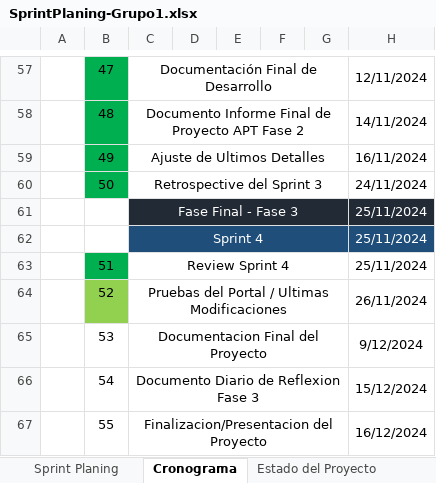
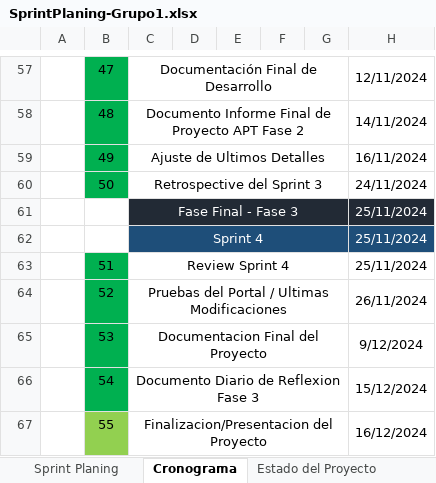
Before and after one commit to Y1tou/PTY4614-Grupo1, an Excel workbook: Fase 2/Evidencias Proyecto/Evidencias de documentación/SprintPlaning-Grupo1.xlsx, sheet Cronograma, drawn as a sheet; only a part is shown, gaps mark what is left out; values as stored, in another font and other column widths than the file's, no borders; charts and pictures not drawn; the diff names each change by its address in the sheet, - before the commit and + after, or states it on an @@ line.

```diff
--- a/Fase 2/Evidencias Proyecto/Evidencias de documentación/SprintPlaning-Grupo1.xlsx (sheet Cronograma)
+++ b/Fase 2/Evidencias Proyecto/Evidencias de documentación/SprintPlaning-Grupo1.xlsx (sheet Cronograma)
-B64 fill: #92D050
+B64 fill: #00B050
-B65:B66 fill: none
+B65:B66 fill: #00B050
-B67 fill: none
+B67 fill: #92D050
```
Also changed, not shown: sheet Sprint Planing, charts or pictures, 6 other files.
